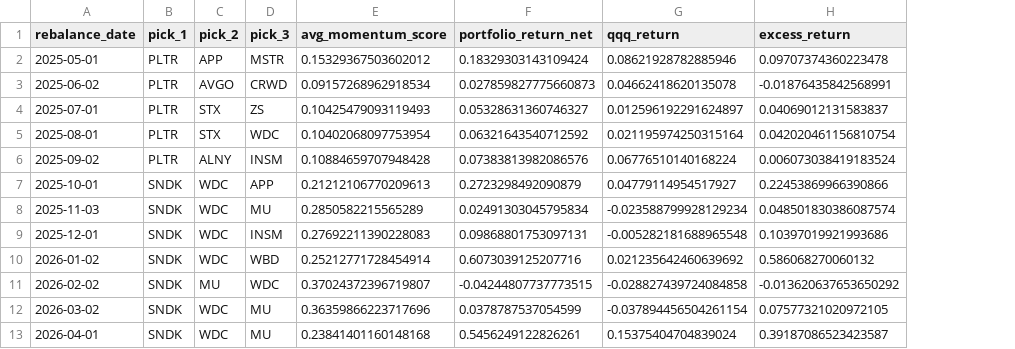
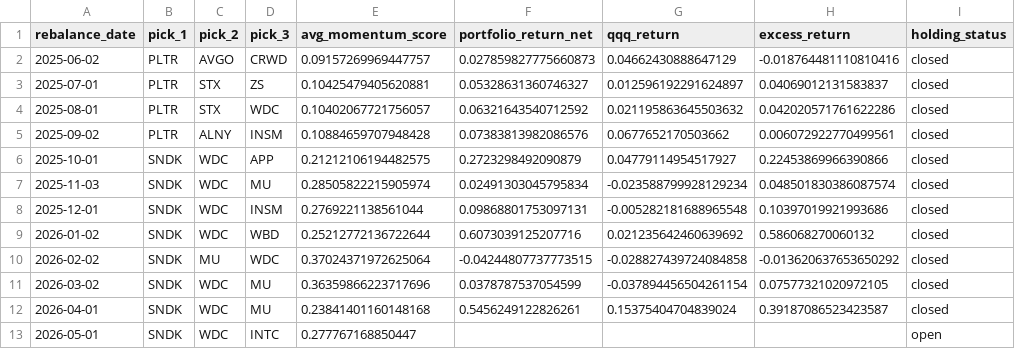
Before and after one commit to cozec/momentum_6month, a CSV file: outputs/last_12_month_picks.csv, drawn as a sheet; removed rows and columns are numbered as before the commit, all else as after; the diff names each change by its address in the sheet, - before the commit and + after, or states it on an @@ line.

Commit message:
Add live dashboard and current picks reporting

```diff
--- a/outputs/last_12_month_picks.csv
+++ b/outputs/last_12_month_picks.csv
+column I (holding_status), rows 2-12: all closed
-row 2: 2025-05-01 | PLTR | APP | MSTR | 0.15329367503602012 | 0.18329303143109424 | 0.08621928782885946 | 0.09707374360223478
-E2 (avg_momentum_score): 0.09157268962918534
+E2 (avg_momentum_score): 0.09157269969447757
-G2 (qqq_return): 0.04662418620135078
+G2 (qqq_return): 0.04662430888647129
-H2 (excess_return): -0.01876435842568991
+H2 (excess_return): -0.018764481110810416
-E3 (avg_momentum_score): 0.10425479093119493
+E3 (avg_momentum_score): 0.10425479405620881
-E4 (avg_momentum_score): 0.10402068097753954
+E4 (avg_momentum_score): 0.10402067721756057
-G4 (qqq_return): 0.021195974250315164
+G4 (qqq_return): 0.021195863645503632
-H4 (excess_return): 0.042020461156810754
+H4 (excess_return): 0.042020571761622286
-G5 (qqq_return): 0.06776510140168224
+G5 (qqq_return): 0.0677652170503662
-H5 (excess_return): 0.006073038419183524
+H5 (excess_return): 0.006072922770499561
-E6 (avg_momentum_score): 0.21212106770209613
+E6 (avg_momentum_score): 0.21212106194482575
-E7 (avg_momentum_score): 0.2850582215565289
+E7 (avg_momentum_score): 0.28505822215905974
-E8 (avg_momentum_score): 0.27692211390228083
+E8 (avg_momentum_score): 0.2769221138561044
-E9 (avg_momentum_score): 0.25212771728454914
+E9 (avg_momentum_score): 0.25212772136722644
-E10 (avg_momentum_score): 0.37024372396719807
+E10 (avg_momentum_score): 0.37024371972625064
+row 13: 2026-05-01 | SNDK | WDC | INTC | 0.277767168850447 |  |  |  | open
```
Also changed, not shown: outputs/comparison_stats.csv, outputs/monthly_selections.csv, 26 other files.
